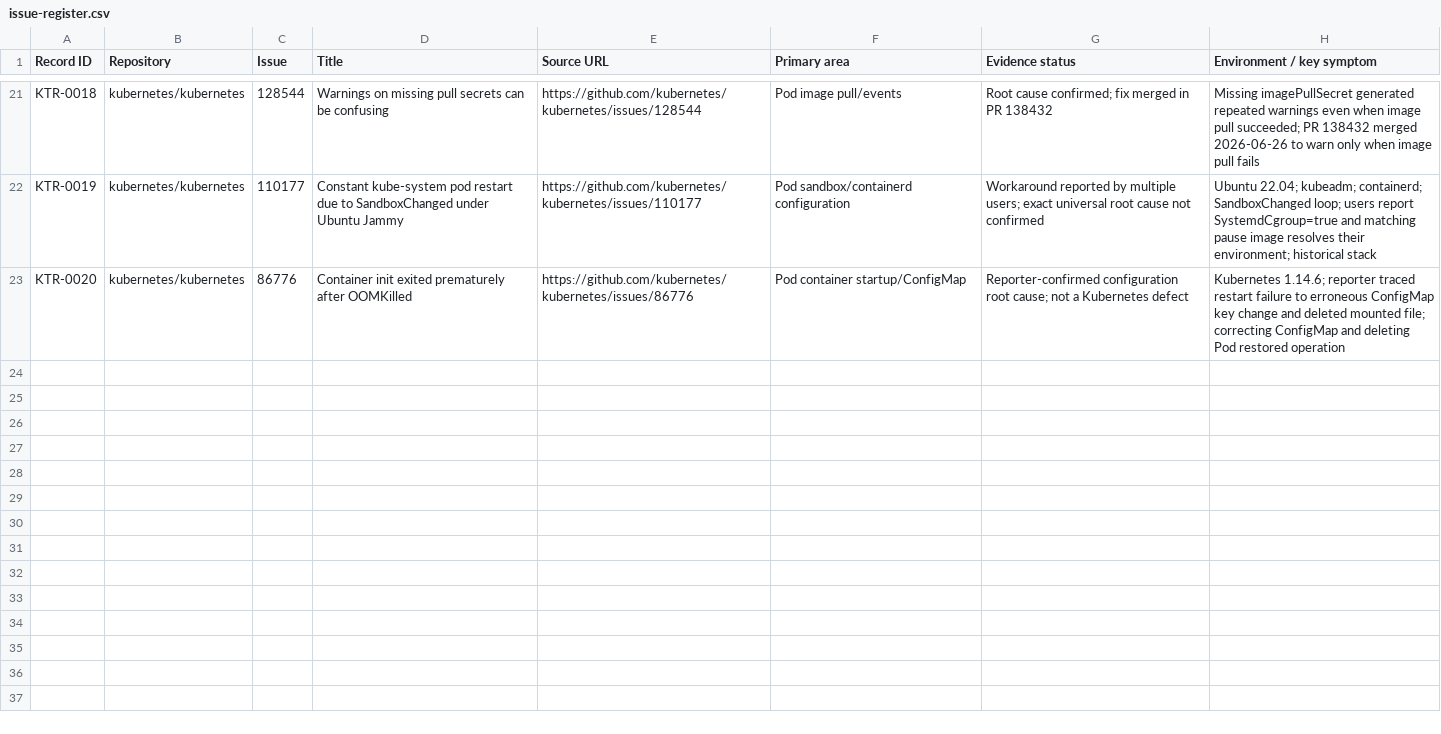
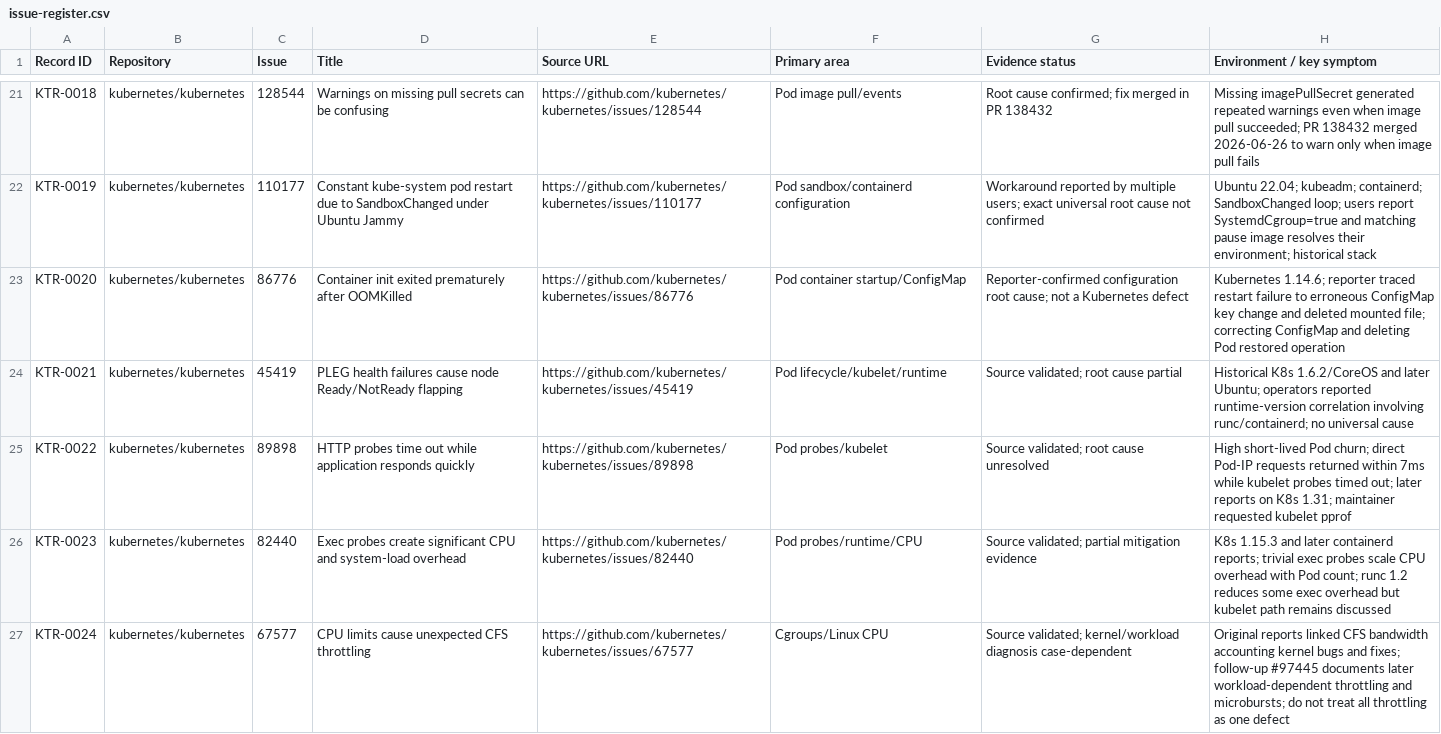
Before and after one commit to JaiSandeep7461/kubernetes-real-world-troubleshooting, a CSV file: data/issue-register.csv, drawn as a sheet; only a part is shown, gaps mark what is left out; the diff covers the shown part only.

Commit message:
Add 14 researched Pod foundation cases

```diff
--- a/data/issue-register.csv
+++ b/data/issue-register.csv
@@ -23 +23,5 @@ KTR-0019,kubernetes/kubernetes,110177,Constant kube-system pod restart due to Sa
 KTR-0020,kubernetes/kubernetes,86776,Container init exited prematurely after OOMKilled,https://github.com/kubernetes/kubernetes/issues/86776,Pod container startup/ConfigMap,Reporter-confirmed configuration root cause; not a Kubernetes defect,"Kubernetes 1.14.6; reporter traced restart failure to erroneous ConfigMap key change and deleted mounted file; correcting ConfigMap and deleting Pod restored operation"
+KTR-0021,kubernetes/kubernetes,45419,PLEG health failures cause node Ready/NotReady flapping,https://github.com/kubernetes/kubernetes/issues/45419,Pod lifecycle/kubelet/runtime,Source validated; root cause partial,"Historical K8s 1.6.2/CoreOS and later Ubuntu; operators reported runtime-version correlation involving runc/containerd; no universal cause"
+KTR-0022,kubernetes/kubernetes,89898,HTTP probes time out while application responds quickly,https://github.com/kubernetes/kubernetes/issues/89898,Pod probes/kubelet,Source validated; root cause unresolved,"High short-lived Pod churn; direct Pod-IP requests returned within 7ms while kubelet probes timed out; later reports on K8s 1.31; maintainer requested kubelet pprof"
+KTR-0023,kubernetes/kubernetes,82440,Exec probes create significant CPU and system-load overhead,https://github.com/kubernetes/kubernetes/issues/82440,Pod probes/runtime/CPU,Source validated; partial mitigation evidence,"K8s 1.15.3 and later containerd reports; trivial exec probes scale CPU overhead with Pod count; runc 1.2 reduces some exec overhead but kubelet path remains discussed"
+KTR-0024,kubernetes/kubernetes,67577,CPU limits cause unexpected CFS throttling,https://github.com/kubernetes/kubernetes/issues/67577,Cgroups/Linux CPU,Source validated; kernel/workload diagnosis case-dependent,"Original reports linked CFS bandwidth accounting kernel bugs and fixes; follow-up #97445 documents later workload-dependent throttling and microbursts; do not treat all throttling as one defect"
```
Also changed, not shown: 10 added rows elsewhere in this file.
